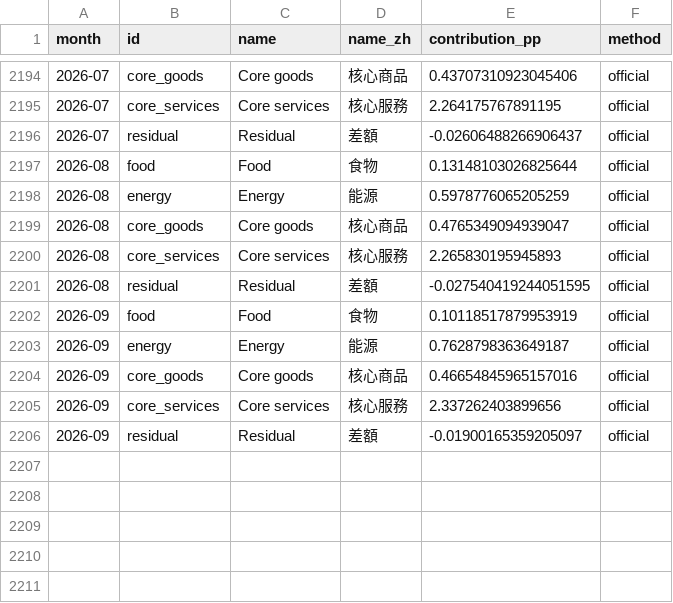
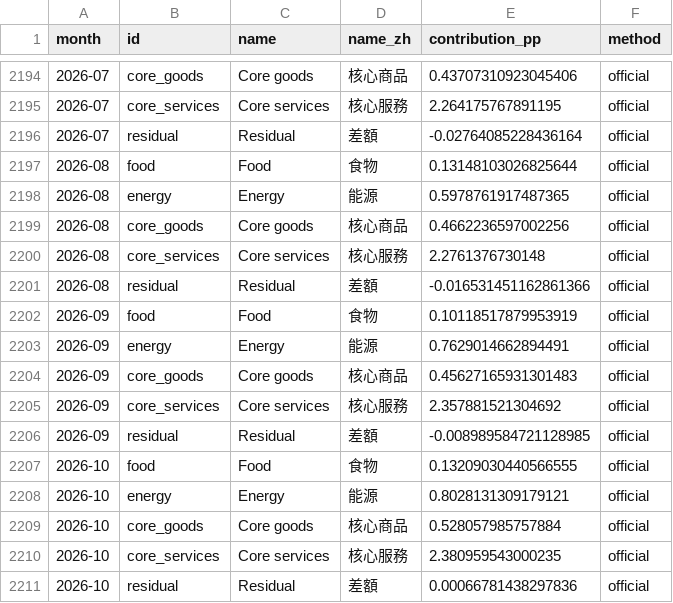
Before and after one commit to RaliceFang/us-pce-driver, a CSV file: web/data/pce_contrib_basic4_yoy.csv, drawn as a sheet; only a part is shown, gaps mark what is left out.

```diff
--- a/web/data/pce_contrib_basic4_yoy.csv
+++ b/web/data/pce_contrib_basic4_yoy.csv
@@ -2195,12 +2195,17 @@
 2026-07,core_services,Core services,核心服務,2.264175767891195,official
-2026-07,residual,Residual,差額,-0.02606488266906437,official
+2026-07,residual,Residual,差額,-0.02764085228436164,official
 2026-08,food,Food,食物,0.13148103026825644,official
-2026-08,energy,Energy,能源,0.5978776065205259,official
-2026-08,core_goods,Core goods,核心商品,0.4765349094939047,official
-2026-08,core_services,Core services,核心服務,2.265830195945893,official
-2026-08,residual,Residual,差額,-0.027540419244051595,official
+2026-08,energy,Energy,能源,0.5978761917487365,official
+2026-08,core_goods,Core goods,核心商品,0.4662236597002256,official
+2026-08,core_services,Core services,核心服務,2.2761376730148,official
+2026-08,residual,Residual,差額,-0.016531451162861366,official
 2026-09,food,Food,食物,0.10118517879953919,official
-2026-09,energy,Energy,能源,0.7628798363649187,official
-2026-09,core_goods,Core goods,核心商品,0.46654845965157016,official
-2026-09,core_services,Core services,核心服務,2.337262403899656,official
-2026-09,residual,Residual,差額,-0.01900165359205097,official
+2026-09,energy,Energy,能源,0.7629014662894491,official
+2026-09,core_goods,Core goods,核心商品,0.45627165931301483,official
+2026-09,core_services,Core services,核心服務,2.357881521304692,official
+2026-09,residual,Residual,差額,-0.008989584721128985,official
+2026-10,food,Food,食物,0.13209030440566555,official
+2026-10,energy,Energy,能源,0.8028131309179121,official
+2026-10,core_goods,Core goods,核心商品,0.528057985757884,official
+2026-10,core_services,Core services,核心服務,2.380959543000235,official
+2026-10,residual,Residual,差額,0.00066781438297836,official
```
Also changed, not shown: web/data/pce_contrib_basic4_mom.csv, web/data/pce_contrib_detail6_mom.csv, 10 other files.
